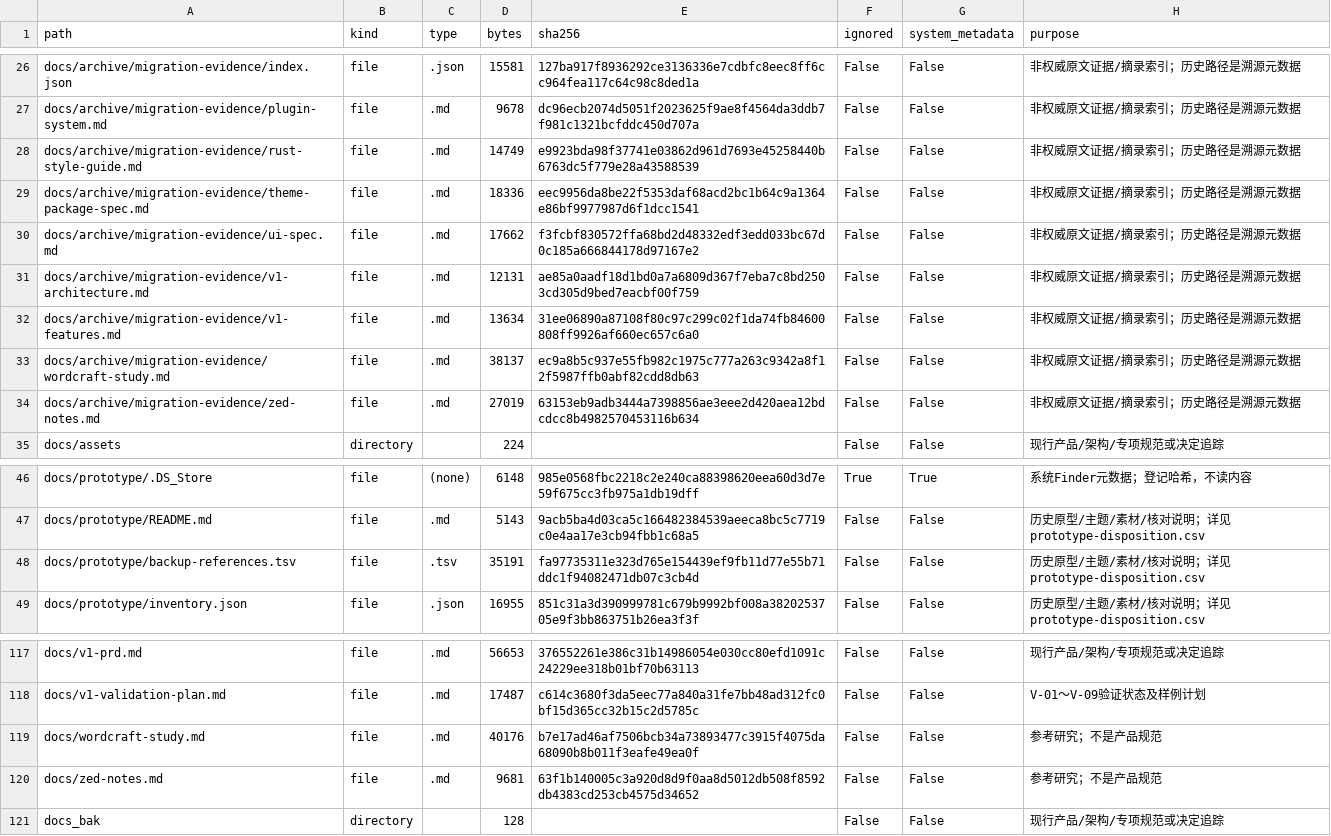
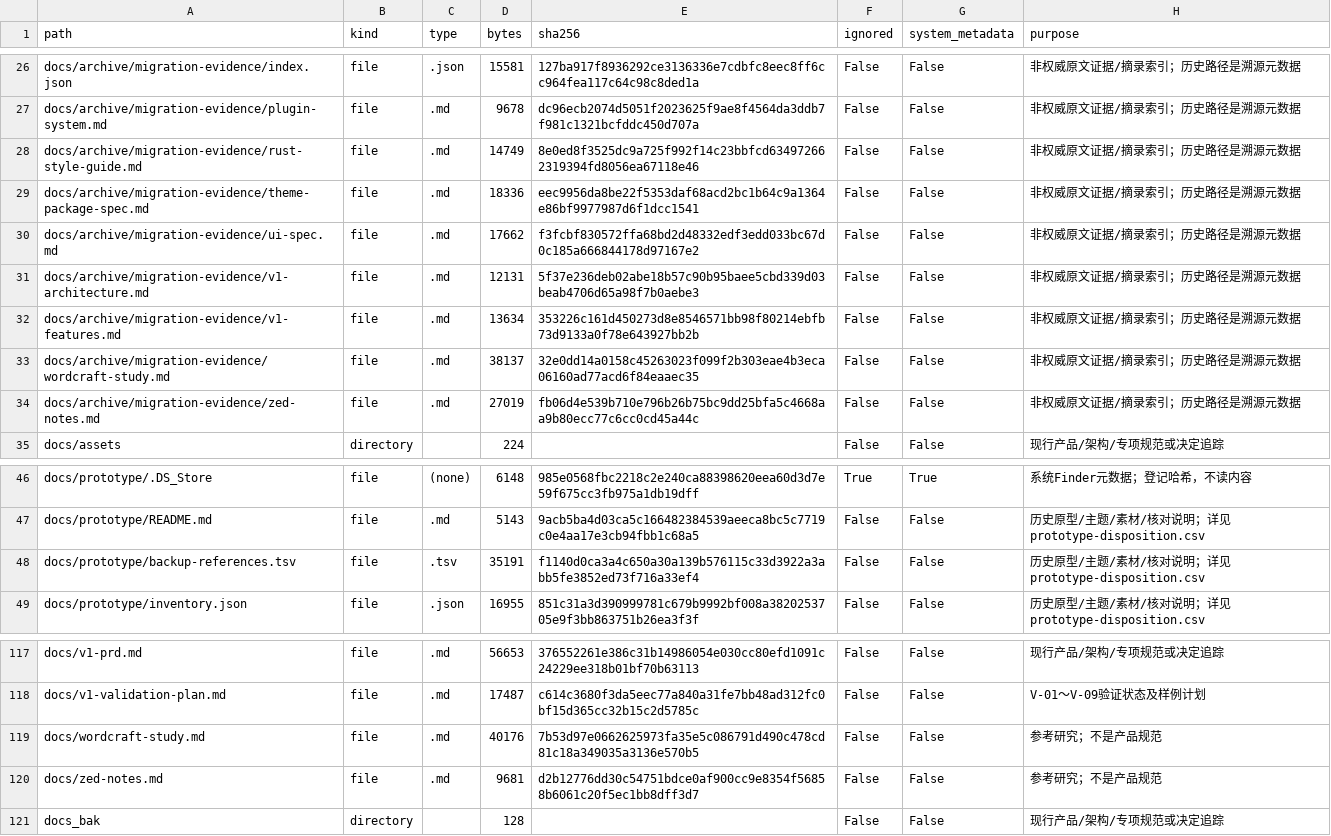
Before and after one commit to zsxink/Aline, a CSV file: docs/maintenance/deletion-readiness/inventory.csv, drawn as a sheet; only a part is shown, gaps mark what is left out.

```diff
--- a/docs/maintenance/deletion-readiness/inventory.csv
+++ b/docs/maintenance/deletion-readiness/inventory.csv
@@ -27,9 +27,9 @@ docs/archive/migration-evidence/index.json,file,.json,15581,127ba917f8936292ce31
 docs/archive/migration-evidence/plugin-system.md,file,.md,9678,dc96ecb2074d5051f2023625f9ae8f4564da3ddb7f981c1321bcfddc450d707a,False,False,非权威原文证据/摘录索引；历史路径是溯源元数据
-docs/archive/migration-evidence/rust-style-guide.md,file,.md,14749,e9923bda98f37741e03862d961d7693e45258440b6763dc5f779e28a43588539,False,False,非权威原文证据/摘录索引；历史路径是溯源元数据
+docs/archive/migration-evidence/rust-style-guide.md,file,.md,14749,8e0ed8f3525dc9a725f992f14c23bbfcd634972662319394fd8056ea67118e46,False,False,非权威原文证据/摘录索引；历史路径是溯源元数据
 docs/archive/migration-evidence/theme-package-spec.md,file,.md,18336,eec9956da8be22f5353daf68acd2bc1b64c9a1364e86bf9977987d6f1dcc1541,False,False,非权威原文证据/摘录索引；历史路径是溯源元数据
 docs/archive/migration-evidence/ui-spec.md,file,.md,17662,f3fcbf830572ffa68bd2d48332edf3edd033bc67d0c185a666844178d97167e2,False,False,非权威原文证据/摘录索引；历史路径是溯源元数据
-docs/archive/migration-evidence/v1-architecture.md,file,.md,12131,ae85a0aadf18d1bd0a7a6809d367f7eba7c8bd2503cd305d9bed7eacbf00f759,False,False,非权威原文证据/摘录索引；历史路径是溯源元数据
-docs/archive/migration-evidence/v1-features.md,file,.md,13634,31ee06890a87108f80c97c299c02f1da74fb84600808ff9926af660ec657c6a0,False,False,非权威原文证据/摘录索引；历史路径是溯源元数据
-docs/archive/migration-evidence/wordcraft-study.md,file,.md,38137,ec9a8b5c937e55fb982c1975c777a263c9342a8f12f5987ffb0abf82cdd8db63,False,False,非权威原文证据/摘录索引；历史路径是溯源元数据
-docs/archive/migration-evidence/zed-notes.md,file,.md,27019,63153eb9adb3444a7398856ae3eee2d420aea12bdcdcc8b4982570453116b634,False,False,非权威原文证据/摘录索引；历史路径是溯源元数据
+docs/archive/migration-evidence/v1-architecture.md,file,.md,12131,5f37e236deb02abe18b57c90b95baee5cbd339d03beab4706d65a98f7b0aebe3,False,False,非权威原文证据/摘录索引；历史路径是溯源元数据
+docs/archive/migration-evidence/v1-features.md,file,.md,13634,353226c161d450273d8e8546571bb98f80214ebfb73d9133a0f78e643927bb2b,False,False,非权威原文证据/摘录索引；历史路径是溯源元数据
+docs/archive/migration-evidence/wordcraft-study.md,file,.md,38137,32e0dd14a0158c45263023f099f2b303eae4b3eca06160ad77acd6f84eaaec35,False,False,非权威原文证据/摘录索引；历史路径是溯源元数据
+docs/archive/migration-evidence/zed-notes.md,file,.md,27019,fb06d4e539b710e796b26b75bc9dd25bfa5c4668aa9b80ecc77c6cc0cd45a44c,False,False,非权威原文证据/摘录索引；历史路径是溯源元数据
 docs/assets,directory,,224,,False,False,现行产品/架构/专项规范或决定追踪
@@ -47,3 +47,3 @@ docs/prototype/.DS_Store,file,(none),6148,985e0568fbc2218c2e240ca88398620eea60d3
 docs/prototype/README.md,file,.md,5143,9acb5ba4d03ca5c166482384539aeeca8bc5c7719c0e4aa17e3cb94fbb1c68a5,False,False,历史原型/主题/素材/核对说明；详见prototype-disposition.csv
-docs/prototype/backup-references.tsv,file,.tsv,35191,fa97735311e323d765e154439ef9fb11d77e55b71ddc1f94082471db07c3cb4d,False,False,历史原型/主题/素材/核对说明；详见prototype-disposition.csv
+docs/prototype/backup-references.tsv,file,.tsv,35191,f1140d0ca3a4c650a30a139b576115c33d3922a3abb5fe3852ed73f716a33ef4,False,False,历史原型/主题/素材/核对说明；详见prototype-disposition.csv
 docs/prototype/inventory.json,file,.json,16955,851c31a3d390999781c679b9992bf008a3820253705e9f3bb863751b26ea3f3f,False,False,历史原型/主题/素材/核对说明；详见prototype-disposition.csv
@@ -118,4 +118,4 @@ docs/v1-prd.md,file,.md,56653,376552261e386c31b14986054e030cc80efd1091c24229ee31
 docs/v1-validation-plan.md,file,.md,17487,c614c3680f3da5eec77a840a31fe7bb48ad312fc0bf15d365cc32b15c2d5785c,False,False,V-01～V-09验证状态及样例计划
-docs/wordcraft-study.md,file,.md,40176,b7e17ad46af7506bcb34a73893477c3915f4075da68090b8b011f3eafe49ea0f,False,False,参考研究；不是产品规范
-docs/zed-notes.md,file,.md,9681,63f1b140005c3a920d8d9f0aa8d5012db508f8592db4383cd253cb4575d34652,False,False,参考研究；不是产品规范
+docs/wordcraft-study.md,file,.md,40176,7b53d97e0662625973fa35e5c086791d490c478cd81c18a349035a3136e570b5,False,False,参考研究；不是产品规范
+docs/zed-notes.md,file,.md,9681,d2b12776dd30c54751bdce0af900cc9e8354f56858b6061c20f5ec1bb8dff3d7,False,False,参考研究；不是产品规范
 docs_bak,directory,,128,,False,False,现行产品/架构/专项规范或决定追踪
```
Also changed, not shown: docs/prototype/backup-references.tsv, 54 other files.
